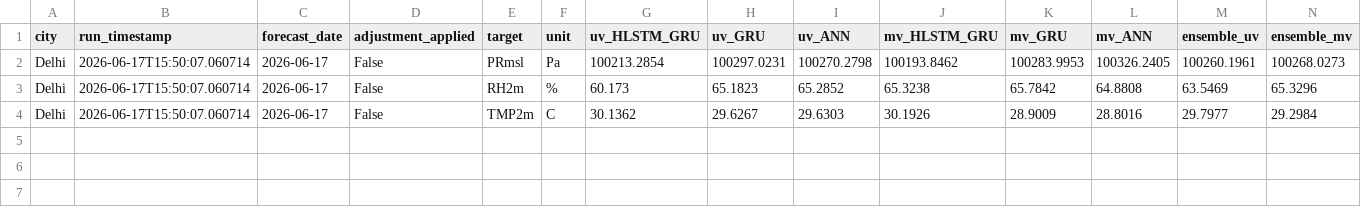
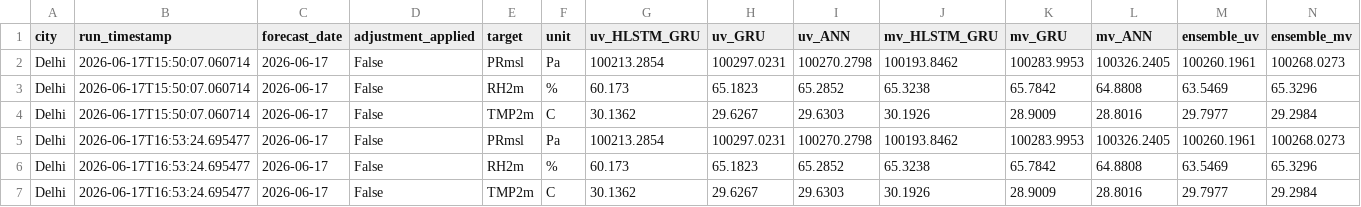
Before and after one commit to souravk03/openmeteo-live-forecast, a CSV file: data/om/Delhi/logs/forecast_log.csv, drawn as a sheet; only a part is shown; rows hold the shown columns only; the diff names each change by its address in the sheet, - before the commit and + after, or states it on an @@ line.

Commit message:
[Delhi] forecast_log.csv 2026-06-17

```diff
--- a/data/om/Delhi/logs/forecast_log.csv
+++ b/data/om/Delhi/logs/forecast_log.csv
+row 5: Delhi | 2026-06-17T16:53:24.695477 | 2026-06-17 | False | PRmsl | Pa | 100213.2854 | 100297.0231 | 100270.2798 | 100193.8462 | 100283.9953 | 100326.2405 | 100260.1961 | 100268.0273
+row 6: Delhi | 2026-06-17T16:53:24.695477 | 2026-06-17 | False | RH2m | % | 60.173 | 65.1823 | 65.2852 | 65.3238 | 65.7842 | 64.8808 | 63.5469 | 65.3296
+row 7: Delhi | 2026-06-17T16:53:24.695477 | 2026-06-17 | False | TMP2m | C | 30.1362 | 29.6267 | 29.6303 | 30.1926 | 28.9009 | 28.8016 | 29.7977 | 29.2984
```
